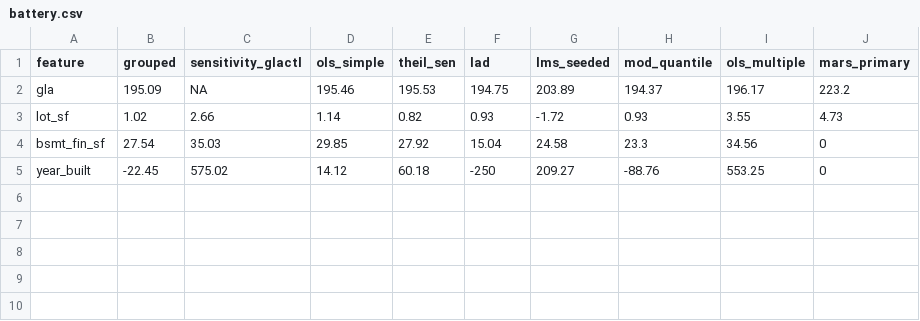
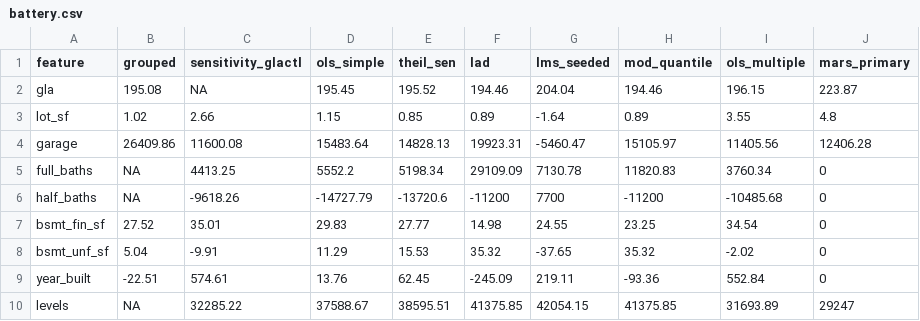
Before and after one commit to nichantoly/appraisal-mars-workflow, a CSV file: examples/battery.csv, drawn as a sheet.

```diff
--- a/examples/battery.csv
+++ b/examples/battery.csv
@@ -1,5 +1,10 @@
 "feature","grouped","sensitivity_glactl","ols_simple","theil_sen","lad","lms_seeded","mod_quantile","ols_multiple","mars_primary"
-"gla",195.09,NA,195.46,195.53,194.75,203.89,194.37,196.17,223.2
-"lot_sf",1.02,2.66,1.14,0.82,0.93,-1.72,0.93,3.55,4.73
-"bsmt_fin_sf",27.54,35.03,29.85,27.92,15.04,24.58,23.3,34.56,0
-"year_built",-22.45,575.02,14.12,60.18,-250,209.27,-88.76,553.25,0
+"gla",195.08,NA,195.45,195.52,194.46,204.04,194.46,196.15,223.87
+"lot_sf",1.02,2.66,1.15,0.85,0.89,-1.64,0.89,3.55,4.8
+"garage",26409.86,11600.08,15483.64,14828.13,19923.31,-5460.47,15105.97,11405.56,12406.28
+"full_baths",NA,4413.25,5552.2,5198.34,29109.09,7130.78,11820.83,3760.34,0
+"half_baths",NA,-9618.26,-14727.79,-13720.6,-11200,7700,-11200,-10485.68,0
+"bsmt_fin_sf",27.52,35.01,29.83,27.77,14.98,24.55,23.25,34.54,0
+"bsmt_unf_sf",5.04,-9.91,11.29,15.53,35.32,-37.65,35.32,-2.02,0
+"year_built",-22.51,574.61,13.76,62.45,-245.09,219.11,-93.36,552.84,0
+"levels",NA,32285.22,37588.67,38595.51,41375.85,42054.15,41375.85,31693.89,29247
```
Also changed, not shown: examples/adjustments.csv, examples/comp_adjustments.csv, 20 other files.
